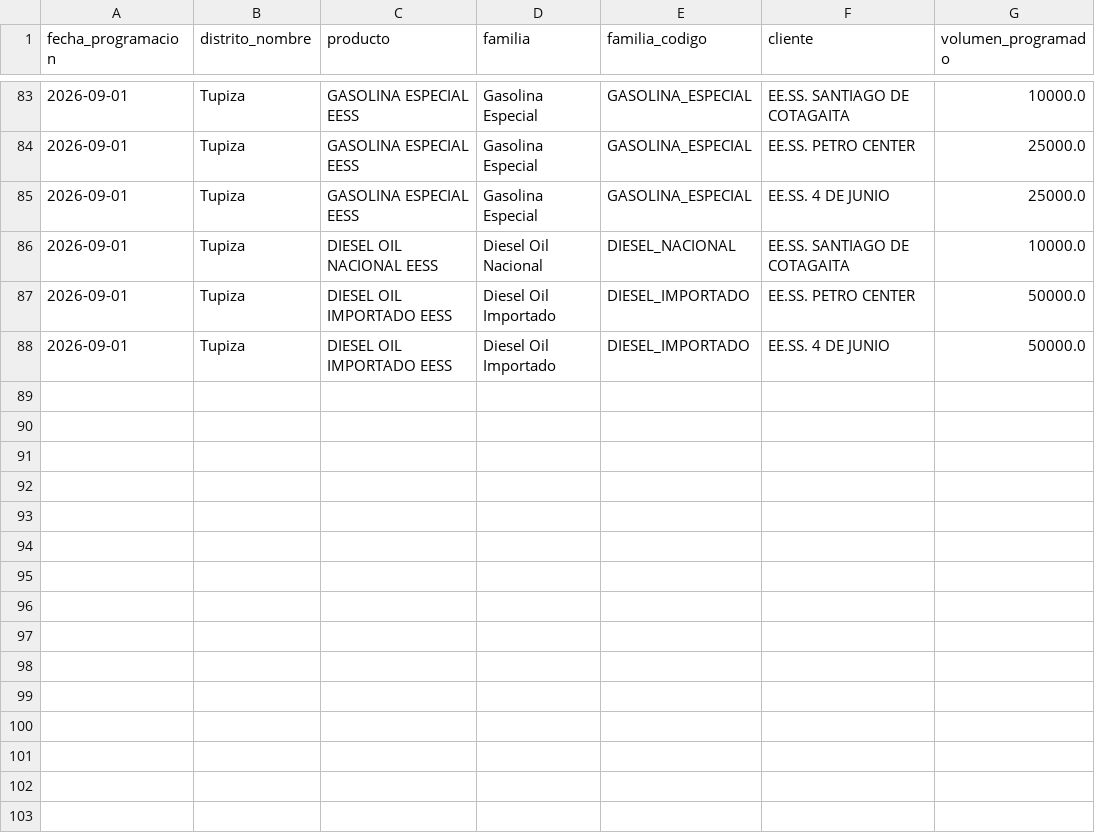
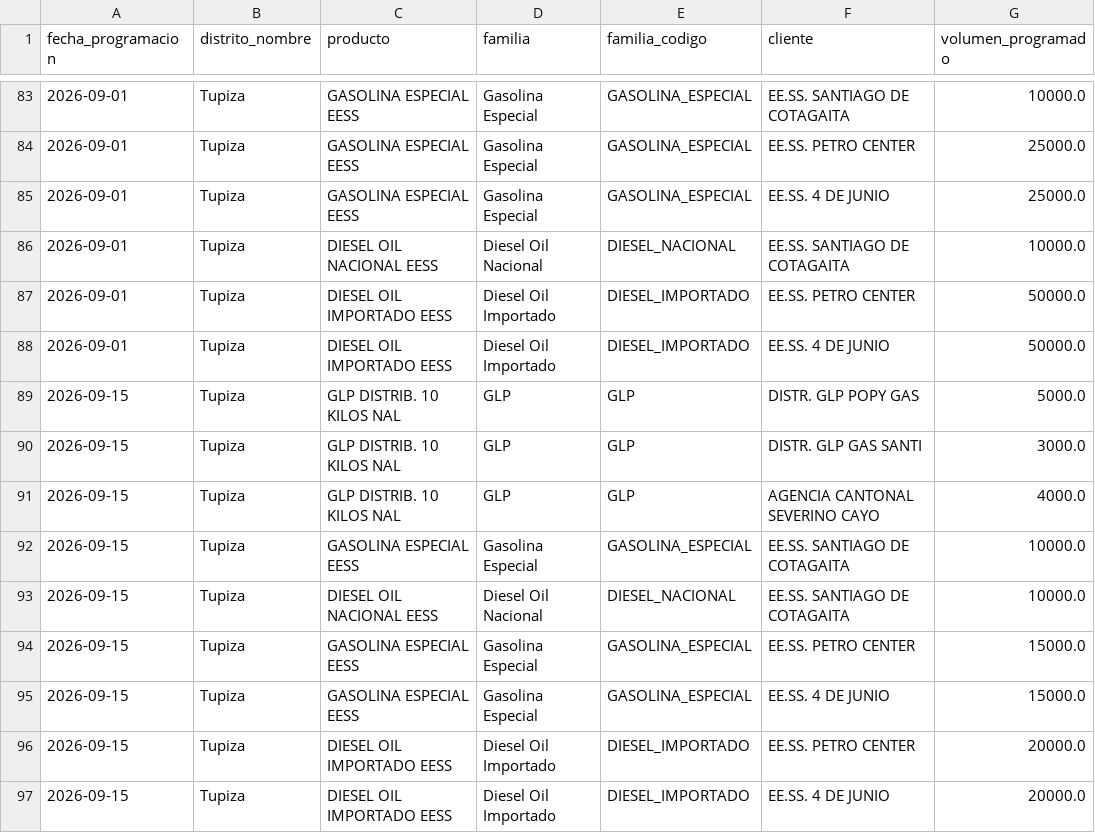
Before and after one commit to mauforonda/data-triage, a CSV file: hidrocarburos/abastecimiento/data/programacion/tup.csv, drawn as a sheet; only a part is shown, gaps mark what is left out; the diff names each change by its address in the sheet, - before the commit and + after, or states it on an @@ line.

```diff
--- a/hidrocarburos/abastecimiento/data/programacion/tup.csv
+++ b/hidrocarburos/abastecimiento/data/programacion/tup.csv
+row 89: 2026-09-15 | Tupiza | GLP DISTRIB. 10 KILOS NAL | GLP | GLP | DISTR. GLP POPY GAS | 5000.0
+row 90: 2026-09-15 | Tupiza | GLP DISTRIB. 10 KILOS NAL | GLP | GLP | DISTR. GLP GAS SANTI | 3000.0
+row 91: 2026-09-15 | Tupiza | GLP DISTRIB. 10 KILOS NAL | GLP | GLP | AGENCIA CANTONAL SEVERINO CAYO | 4000.0
+row 92: 2026-09-15 | Tupiza | GASOLINA ESPECIAL EESS | Gasolina Especial | GASOLINA_ESPECIAL | EE.SS. SANTIAGO DE COTAGAITA | 10000.0
+row 93: 2026-09-15 | Tupiza | DIESEL OIL NACIONAL EESS | Diesel Oil Nacional | DIESEL_NACIONAL | EE.SS. SANTIAGO DE COTAGAITA | 10000.0
+row 94: 2026-09-15 | Tupiza | GASOLINA ESPECIAL EESS | Gasolina Especial | GASOLINA_ESPECIAL | EE.SS. PETRO CENTER | 15000.0
+row 95: 2026-09-15 | Tupiza | GASOLINA ESPECIAL EESS | Gasolina Especial | GASOLINA_ESPECIAL | EE.SS. 4 DE JUNIO | 15000.0
+row 96: 2026-09-15 | Tupiza | DIESEL OIL IMPORTADO EESS | Diesel Oil Importado | DIESEL_IMPORTADO | EE.SS. PETRO CENTER | 20000.0
+row 97: 2026-09-15 | Tupiza | DIESEL OIL IMPORTADO EESS | Diesel Oil Importado | DIESEL_IMPORTADO | EE.SS. 4 DE JUNIO | 20000.0
```
Also changed, not shown: hidrocarburos/abastecimiento/data/despachos/cen.csv, hidrocarburos/abastecimiento/data/despachos/lpz.csv, 26 other files.
